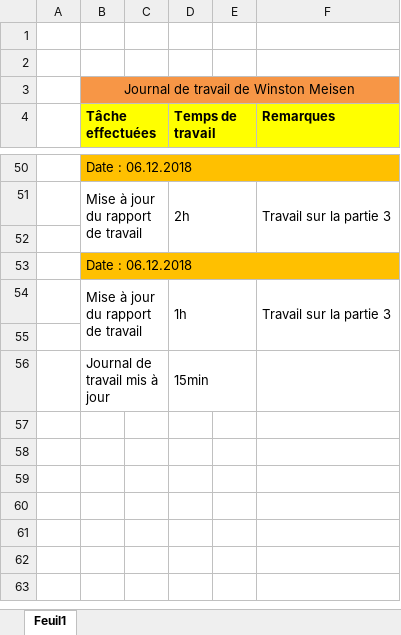
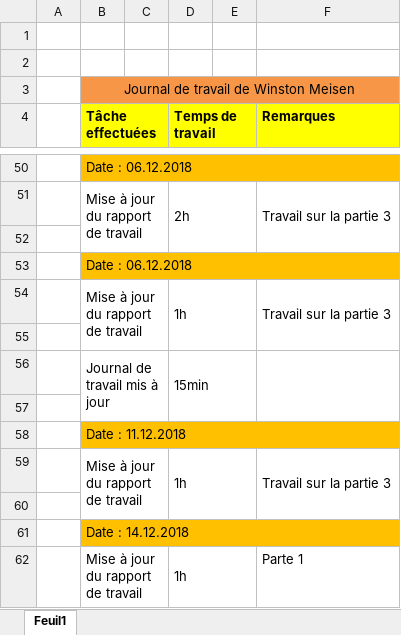
Before and after one commit to QuentinKrg/Module-143, an Excel workbook: Final/Journal de travail - Winston Meisen.xlsx, sheet Feuil1, drawn as a sheet; only a part is shown, gaps mark what is left out; values as stored, in another font and other column widths than the file's, no borders; the diff names each change by its address in the sheet, - before the commit and + after, or states it on an @@ line.

Commit message:
journal de travail

```diff
--- a/Final/Journal de travail - Winston Meisen.xlsx (sheet Feuil1)
+++ b/Final/Journal de travail - Winston Meisen.xlsx (sheet Feuil1)
+F56:F57 merged
+row 57: (empty)
+row 58:  | Date : 11.12.2018
+row 59:  | Mise à jour du rapport de travail |  | 1h |  | Travail sur la partie 3
+row 60: (empty)
+row 61:  | Date : 14.12.2018
+row 62:  | Mise à jour du rapport de travail |  | 1h |  | Parte 1
```
